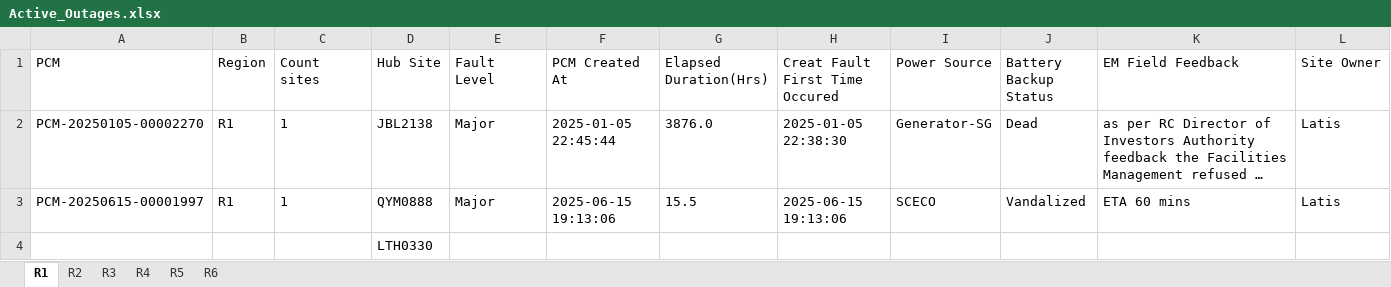
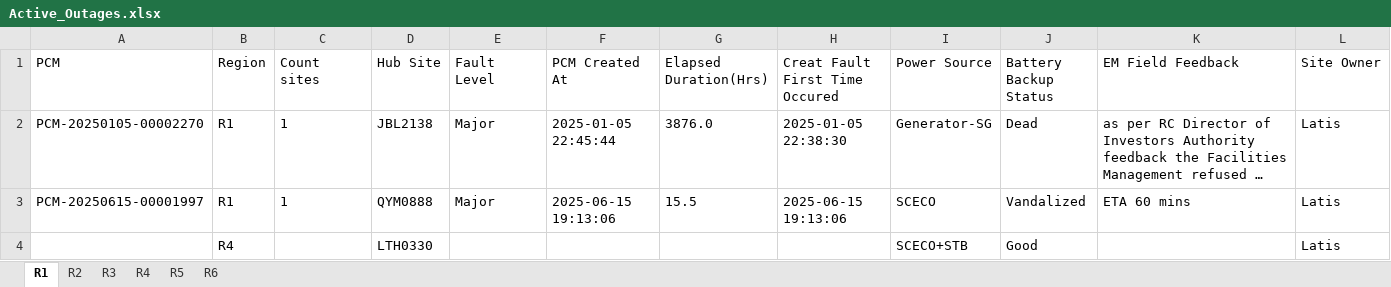
Before and after one commit to tarek-mahran/shabakkat, an Excel workbook: Active_Outages.xlsx, sheet R1, drawn as a sheet; long unchanged cells end in …; values as stored, in another font and other column widths than the file's, no borders; removed rows and columns are numbered as before the commit, all else as after; the diff names each change by its address in the sheet, - before the commit and + after, or states it on an @@ line.

Commit message:
Update Active_Outages.xlsx - 6/16/2025, 11:57:55 AM

```diff
--- a/Active_Outages.xlsx (sheet R1)
+++ b/Active_Outages.xlsx (sheet R1)
-row 4:  |  |  | LTH0330
+row 4:  | R4 |  | LTH0330 |  |  |  |  | SCECO+STB | Good |  | Latis
```
